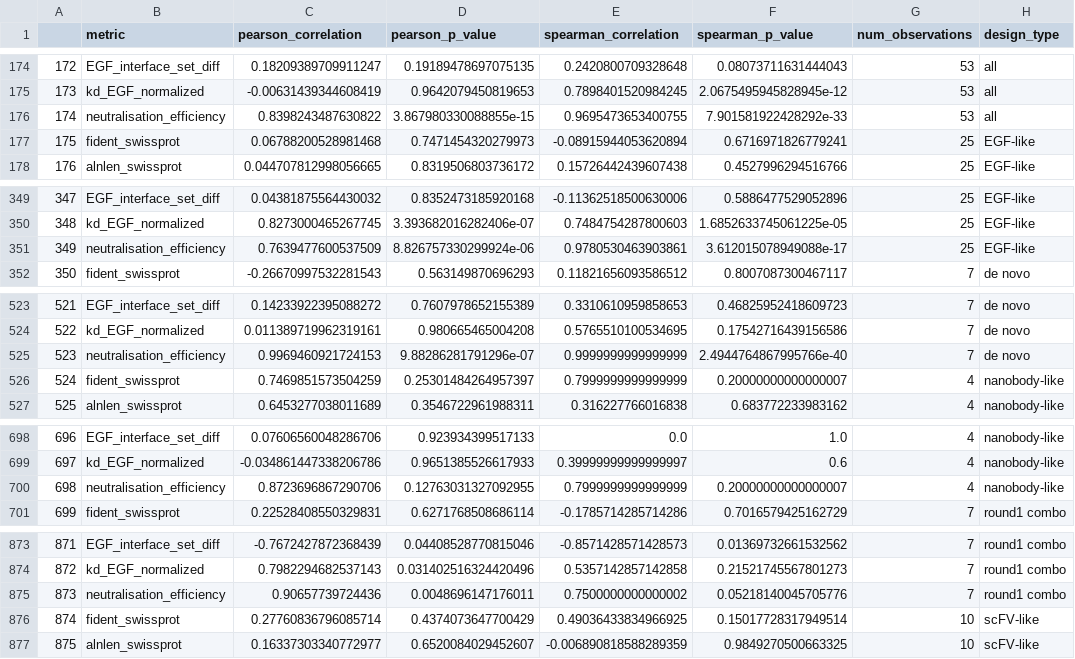
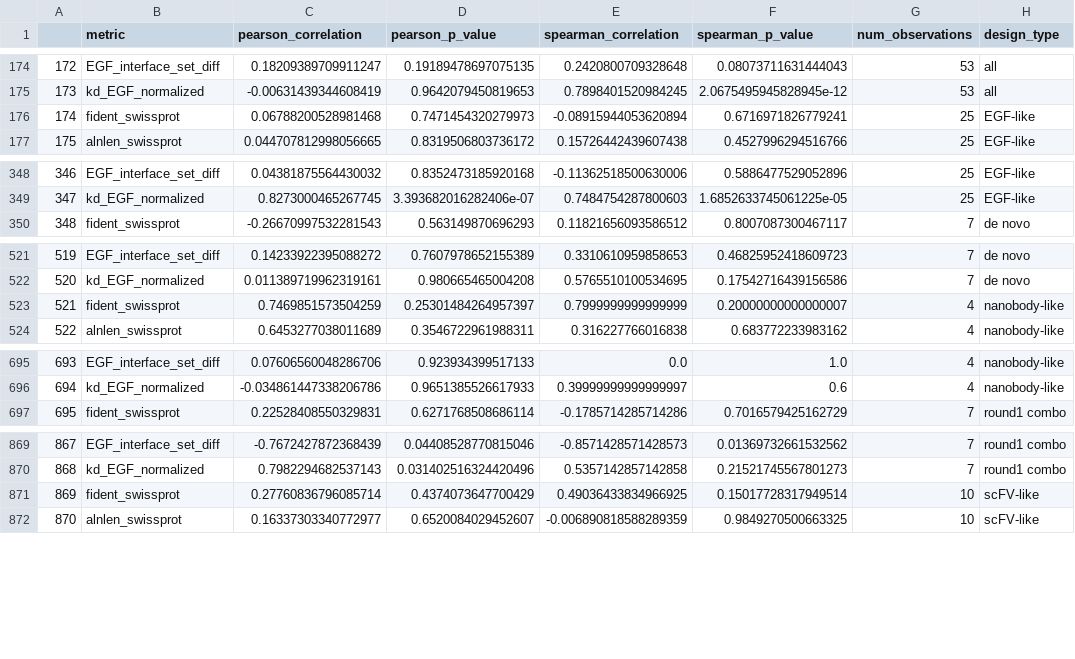
Before and after one commit to hoyinchu/egfr_competition_analysis, a CSV file: figures/correlations/combined_correlation_df.csv, drawn as a sheet; only a part is shown, gaps mark what is left out; removed rows and columns are numbered as before the commit, all else as after; the diff covers the shown part only; the diff names each change by its address in the sheet, - before the commit and + after, or states it on an @@ line.

Commit message:
updated figures for dimension

```diff
--- a/figures/correlations/combined_correlation_df.csv
+++ b/figures/correlations/combined_correlation_df.csv
-row 176: 174 | neutralisation_efficiency | 0.8398243487630822 | 3.867980330088855e-15 | 0.9695473653400755 | 7.901581922428292e-33 | 53 | all
@@ column A renumbered between rows 176 and 2087 @@
-row 351: 349 | neutralisation_efficiency | 0.7639477600537509 | 8.826757330299924e-06 | 0.9780530463903861 | 3.612015078949088e-17 | 25 | EGF-like
-row 525: 523 | neutralisation_efficiency | 0.9969460921724153 | 9.88286281791296e-07 | 0.9999999999999999 | 2.4944764867995766e-40 | 7 | de novo
-row 700: 698 | neutralisation_efficiency | 0.8723696867290706 | 0.12763031327092955 | 0.7999999999999999 | 0.20000000000000007 | 4 | nanobody-like
-row 875: 873 | neutralisation_efficiency | 0.90657739724436 | 0.0048696147176011 | 0.7500000000000002 | 0.05218140045705776 | 7 | round1 combo
```
Also changed, not shown: 7 removed rows elsewhere in this file, 14 other files.
